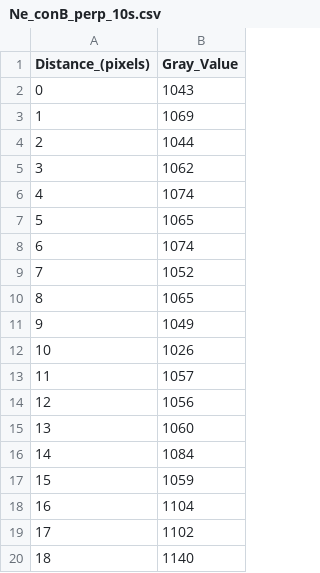
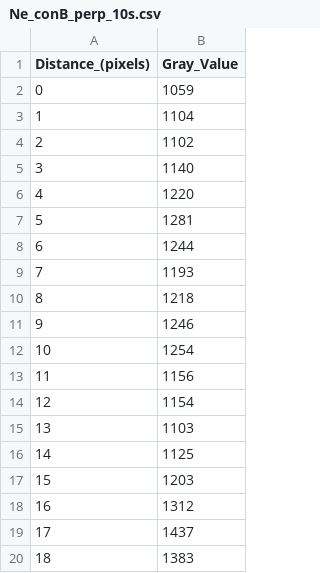
Before and after one commit to jcrojasv1/Physics_Labs, a CSV file: 4 Efecto Zeeman/data/CSV/Ne_conB_perp_10s.csv, drawn as a sheet; only a part is shown; the shorter side is filled out with more unchanged rows; removed rows and columns are numbered as before the commit, all else as after; the diff covers the shown part only; the diff names each change by its address in the sheet, - before the commit and + after, or states it on an @@ line.

```diff
--- a/4 Efecto Zeeman/data/CSV/Ne_conB_perp_10s.csv
+++ b/4 Efecto Zeeman/data/CSV/Ne_conB_perp_10s.csv
-row 2: 0 | 1043
-row 3: 1 | 1069
-row 4: 2 | 1044
-row 5: 3 | 1062
-row 6: 4 | 1074
-row 7: 5 | 1065
-row 8: 6 | 1074
-row 9: 7 | 1052
-row 10: 8 | 1065
-row 11: 9 | 1049
-row 12: 10 | 1026
-row 13: 11 | 1057
-row 14: 12 | 1056
-row 15: 13 | 1060
-row 16: 14 | 1084
@@ column A (Distance_(pixels)) renumbered between rows 2 and 1192 @@
```
Also changed, not shown: 23 removed rows elsewhere in this file, 4 Efecto Zeeman/data/CSV/Calib_NeAr_10s.csv, 4 Efecto Zeeman/data/CSV/Calib_NeCd_10s.csv, 4 other files.
